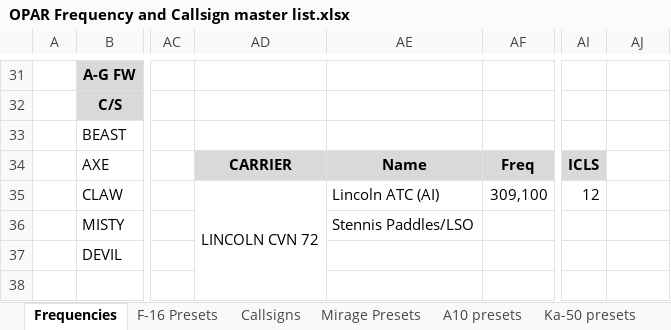
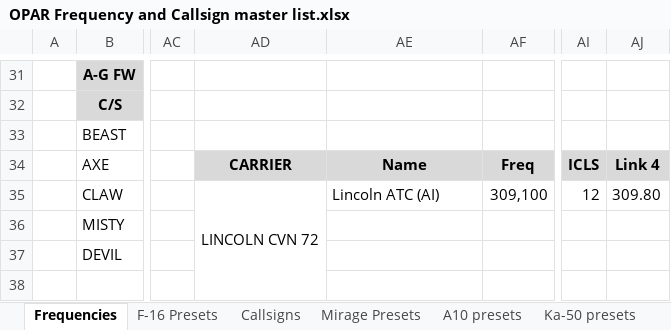
Before and after one commit to 132nd-vWing/OPAR-Brief, an Excel workbook: COMMUNICATIONS/OPAR Frequency and Callsign master list.xlsx, sheet Frequencies, drawn as a sheet; only a part is shown, gaps mark what is left out; values as stored, in another font and other column widths than the file's, no borders; the diff names each change by its address in the sheet, - before the commit and + after, or states it on an @@ line.

Commit message:
chg: Corrected links and version numbers of governing documents and deleted old recordings

```diff
--- a/COMMUNICATIONS/OPAR Frequency and Callsign master list.xlsx (sheet Frequencies)
+++ b/COMMUNICATIONS/OPAR Frequency and Callsign master list.xlsx (sheet Frequencies)
-AJ34: (empty)
+AJ34: Link 4
-AJ34 fill: none
+AJ34 fill: #D9D9D9
-AJ35: (empty)
+AJ35: 309.80
-AE36: Stennis Paddles/LSO
+AE36: (empty)
```
Also changed, not shown: charts or pictures, 4 other files.
